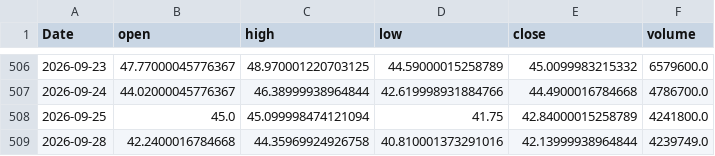
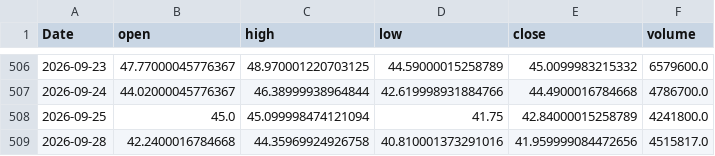
Before and after one commit to yoursprerit/btc-range-model, a CSV file: data/backtest/mstu_daily.csv, drawn as a sheet; only a part is shown, gaps mark what is left out.

```diff
--- a/data/backtest/mstu_daily.csv
+++ b/data/backtest/mstu_daily.csv
@@ -508,2 +508,2 @@ Date,open,high,low,close,volume
 2026-09-25,45.0,45.099998474121094,41.75,42.84000015258789,4241800.0
-2026-09-28,42.2400016784668,44.35969924926758,40.810001373291016,42.13999938964844,4239749.0
+2026-09-28,42.2400016784668,44.35969924926758,40.810001373291016,41.959999084472656,4515817.0
```
Also changed, not shown: data/backtest/mstr_daily.csv, data/backtest/raw_features_daily.csv, 1 other file.
